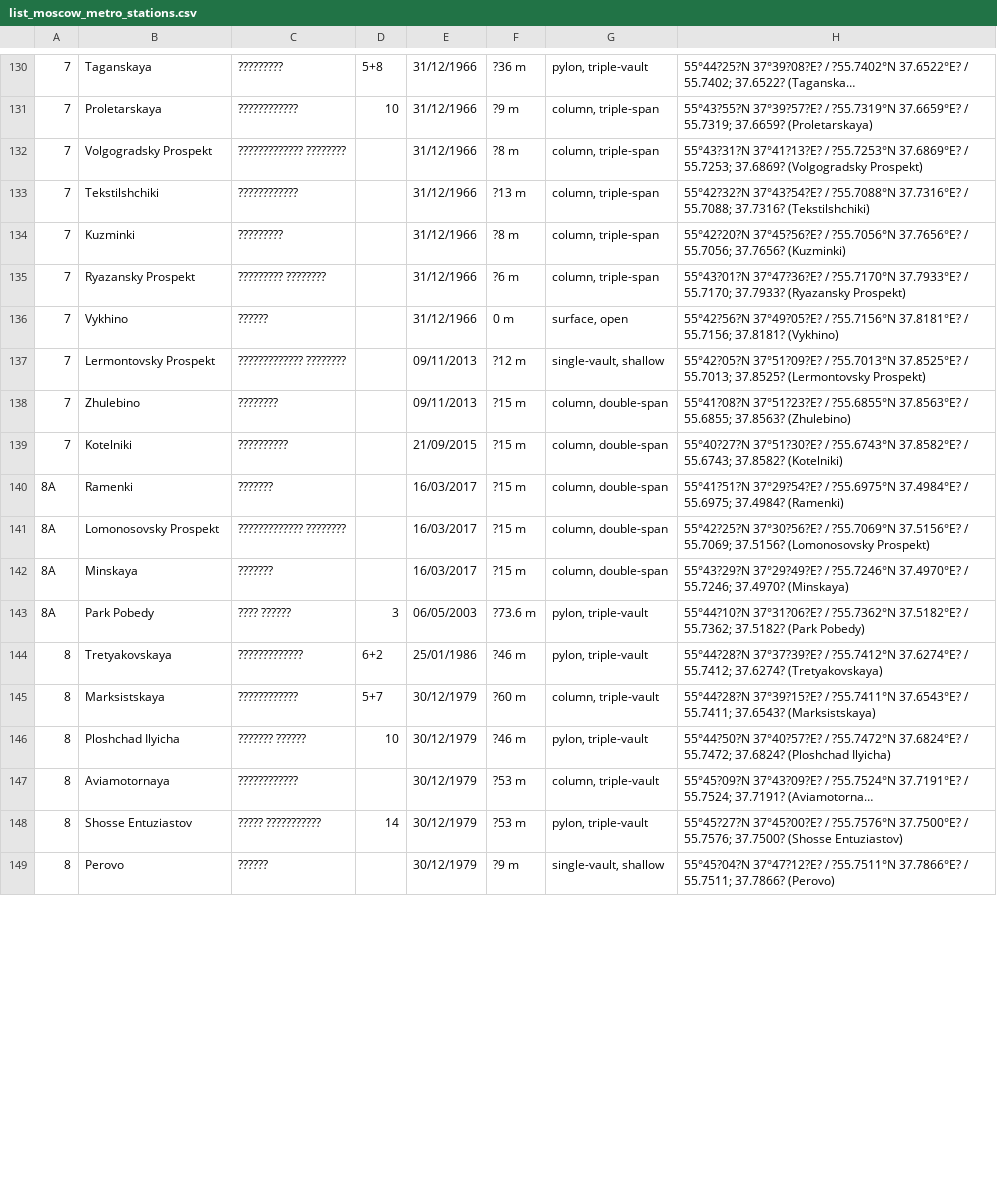
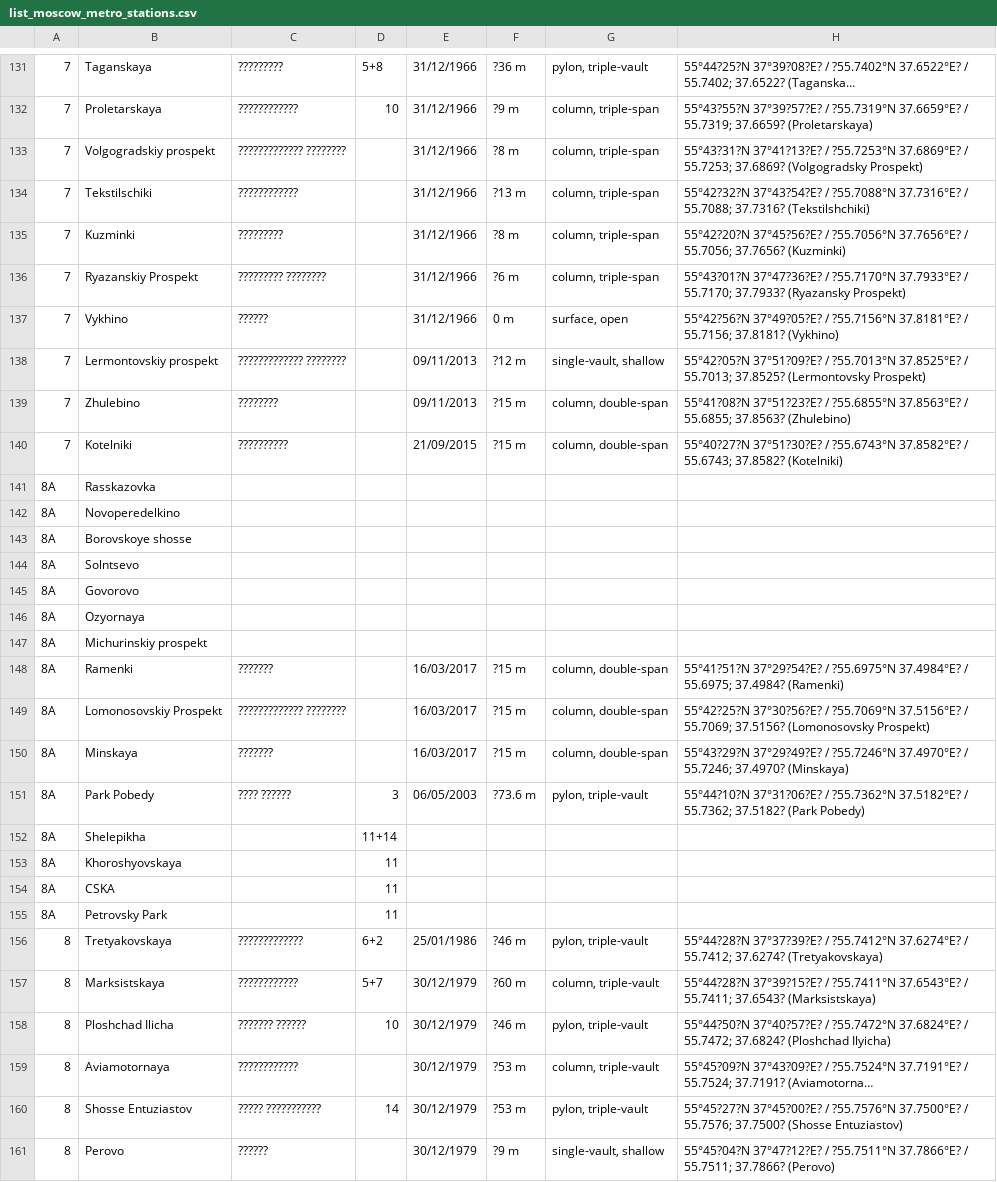
Before and after one commit to bobbyboomkamp/programmingHSE, a CSV file: list_moscow_metro_stations.csv, drawn as a sheet; only a part is shown, gaps mark what is left out; long unchanged cells end in …; addresses are those after the commit; the diff covers the shown part only; the diff names each change by its address in the sheet, - before the commit and + after, or states it on an @@ line.

Commit message:
Add files via upload

```diff
--- a/list_moscow_metro_stations.csv
+++ b/list_moscow_metro_stations.csv
-B133: Volgogradsky Prospekt
+B133: Volgogradskiy prospekt
-B134: Tekstilshchiki
+B134: Tekstilschiki
-B136: Ryazansky Prospekt
+B136: Ryazanskiy Prospekt
-B138: Lermontovsky Prospekt
+B138: Lermontovskiy prospekt
+row 141: 8A | Rasskazovka
+row 142: 8A | Novoperedelkino
+row 143: 8A | Borovskoye shosse
+row 144: 8A | Solntsevo
+row 145: 8A | Govorovo
+row 146: 8A | Ozyornaya
+row 147: 8A | Michurinskiy prospekt
-B149: Lomonosovsky Prospekt
+B149: Lomonosovskiy Prospekt
+row 152: 8A | Shelepikha |  | 11+14
+row 153: 8A | Khoroshyovskaya |  | 11
+row 154: 8A | CSKA |  | 11
+row 155: 8A | Petrovsky Park |  | 11
-B158: Ploshchad Ilyicha
+B158: Ploshchad Ilicha
```
Also changed, not shown: 1 added row and 53 edited cells elsewhere in this file.
